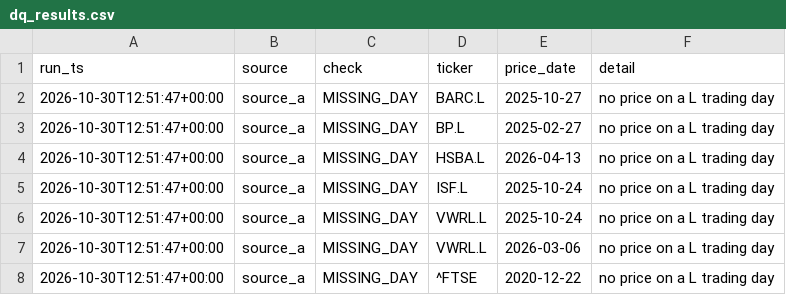
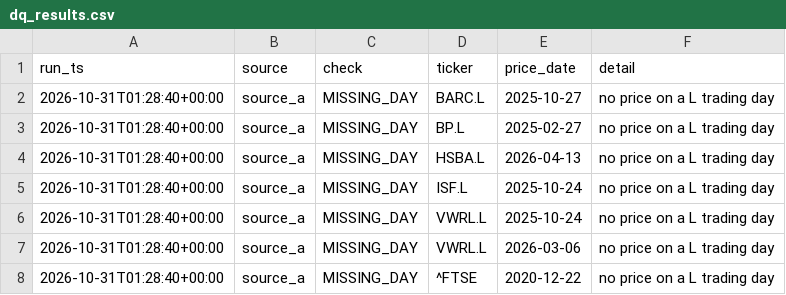
Before and after one commit to ZJA97/fin-data-pipeline, a CSV file: powerbi/data/dq_results.csv, drawn as a sheet.

```diff
--- a/powerbi/data/dq_results.csv
+++ b/powerbi/data/dq_results.csv
@@ -1,8 +1,8 @@
 run_ts,source,check,ticker,price_date,detail
-2026-10-30T12:51:47+00:00,source_a,MISSING_DAY,BARC.L,2025-10-27,no price on a L trading day
-2026-10-30T12:51:47+00:00,source_a,MISSING_DAY,BP.L,2025-02-27,no price on a L trading day
-2026-10-30T12:51:47+00:00,source_a,MISSING_DAY,HSBA.L,2026-04-13,no price on a L trading day
-2026-10-30T12:51:47+00:00,source_a,MISSING_DAY,ISF.L,2025-10-24,no price on a L trading day
-2026-10-30T12:51:47+00:00,source_a,MISSING_DAY,VWRL.L,2025-10-24,no price on a L trading day
-2026-10-30T12:51:47+00:00,source_a,MISSING_DAY,VWRL.L,2026-03-06,no price on a L trading day
-2026-10-30T12:51:47+00:00,source_a,MISSING_DAY,^FTSE,2020-12-22,no price on a L trading day
+2026-10-31T01:28:40+00:00,source_a,MISSING_DAY,BARC.L,2025-10-27,no price on a L trading day
+2026-10-31T01:28:40+00:00,source_a,MISSING_DAY,BP.L,2025-02-27,no price on a L trading day
+2026-10-31T01:28:40+00:00,source_a,MISSING_DAY,HSBA.L,2026-04-13,no price on a L trading day
+2026-10-31T01:28:40+00:00,source_a,MISSING_DAY,ISF.L,2025-10-24,no price on a L trading day
+2026-10-31T01:28:40+00:00,source_a,MISSING_DAY,VWRL.L,2025-10-24,no price on a L trading day
+2026-10-31T01:28:40+00:00,source_a,MISSING_DAY,VWRL.L,2026-03-06,no price on a L trading day
+2026-10-31T01:28:40+00:00,source_a,MISSING_DAY,^FTSE,2020-12-22,no price on a L trading day
```
Also changed, not shown: data/exports/dq_results.csv, data/exports/run_log.csv, 5 other files.
